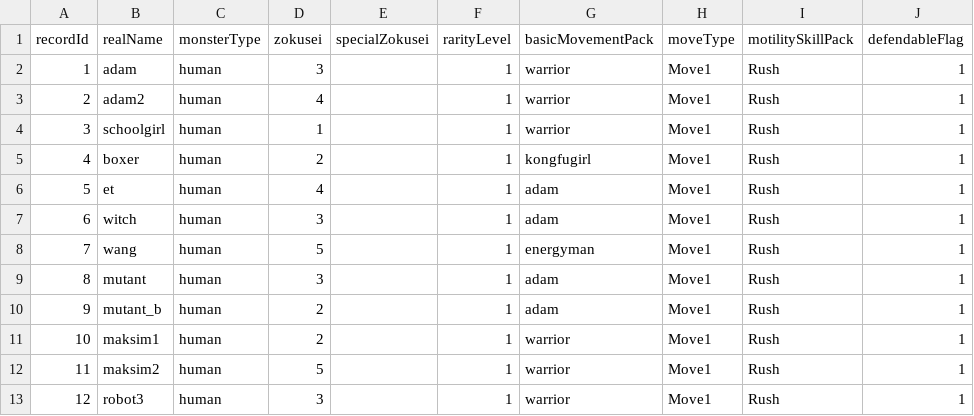
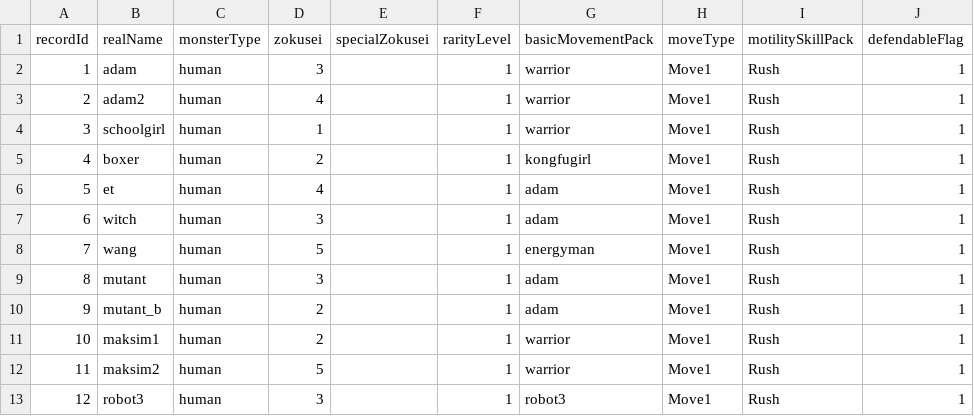
Before and after one commit to bodacheng/MComat, a CSV file: Assets/Resources/Account/mst_monster.csv, drawn as a sheet.

```diff
--- a/Assets/Resources/Account/mst_monster.csv
+++ b/Assets/Resources/Account/mst_monster.csv
@@ -12,2 +12,2 @@ recordId,realName,monsterType,zokusei,specialZokusei,rarityLevel,basicMovementPa
 11,maksim2,human,5,,1,warrior,Move1,Rush,1
-12,robot3,human,3,,1,warrior,Move1,Rush,1
+12,robot3,human,3,,1,robot3,Move1,Rush,1
```
Also changed, not shown: 27 other files.
